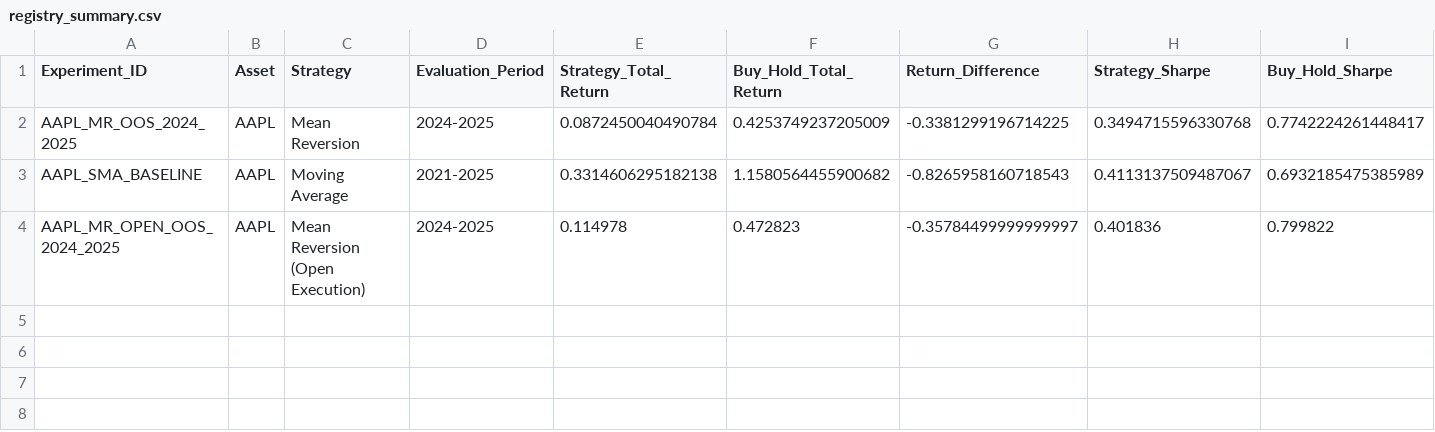
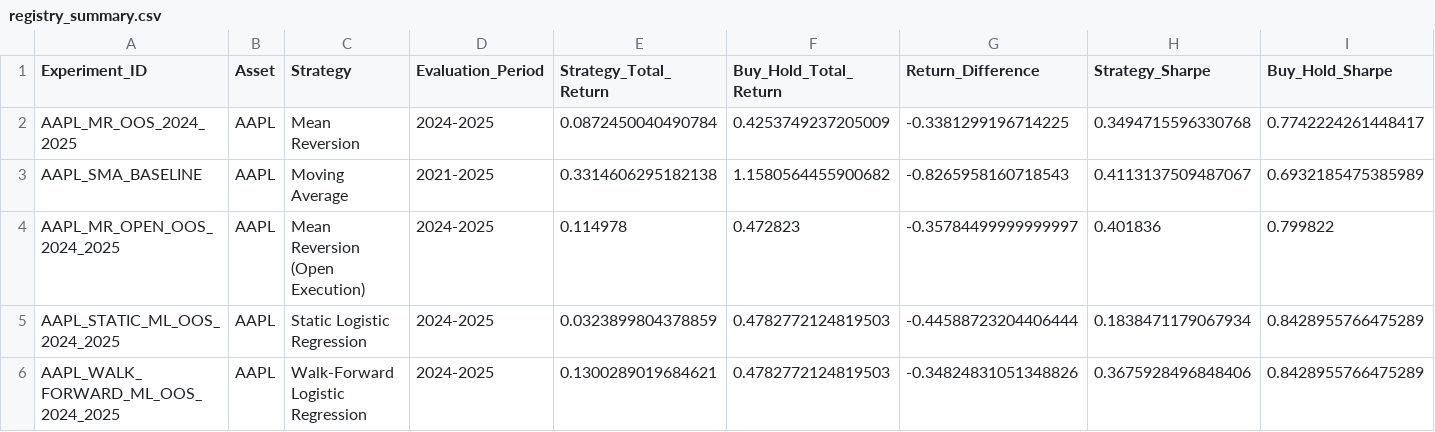
Before and after one commit to Ash-Win-daft/ai-quant-research-lab, a CSV file: reports/registry_summary.csv, drawn as a sheet; only a part is shown; rows hold the shown columns only; the diff names each change by its address in the sheet, - before the commit and + after, or states it on an @@ line.

```diff
--- a/reports/registry_summary.csv
+++ b/reports/registry_summary.csv
+row 5: AAPL_STATIC_ML_OOS_2024_2025 | AAPL | Static Logistic Regression | 2024-2025 | 0.0323899804378859 | 0.4782772124819503 | -0.44588723204406444 | 0.1838471179067934 | 0.8428955766475289
+row 6: AAPL_WALK_FORWARD_ML_OOS_2024_2025 | AAPL | Walk-Forward Logistic Regression | 2024-2025 | 0.1300289019684621 | 0.4782772124819503 | -0.34824831051348826 | 0.3675928496848406 | 0.8428955766475289
```
Also changed, not shown: reports/experiment_registry.csv, reports/ml_equity_curves.csv, 19 other files.
